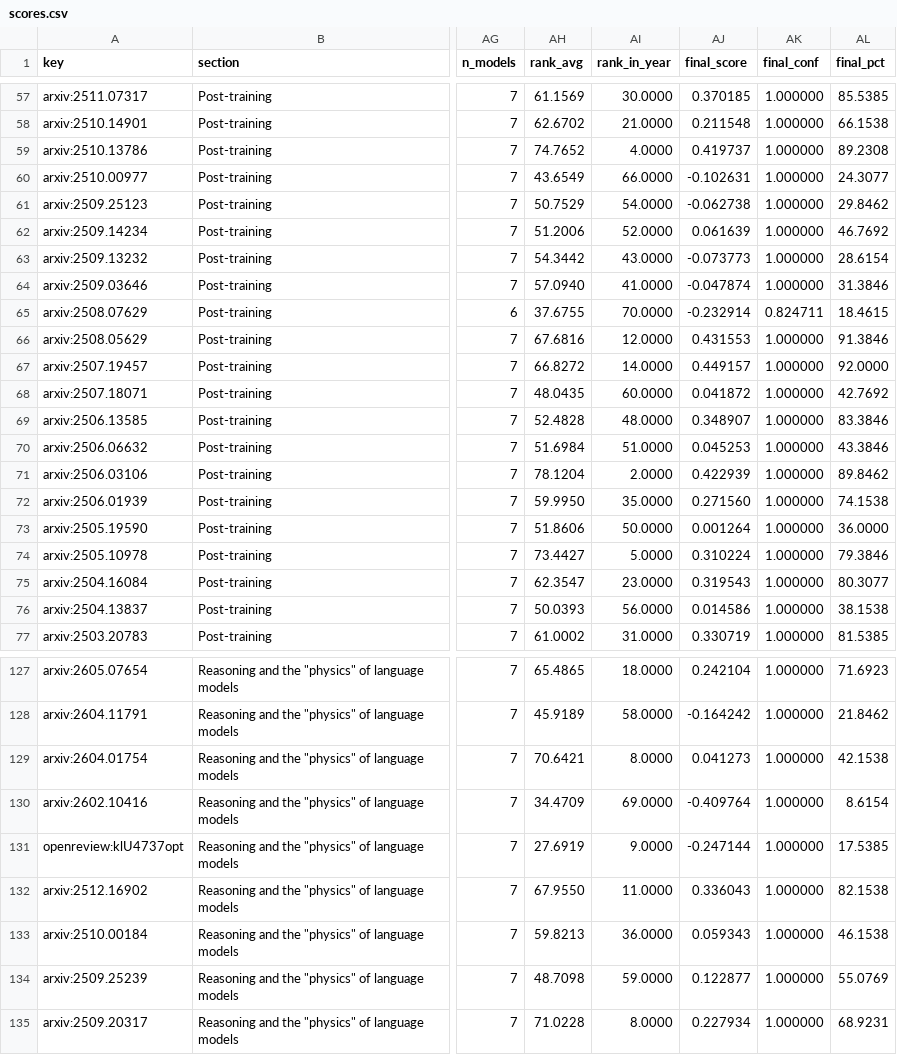
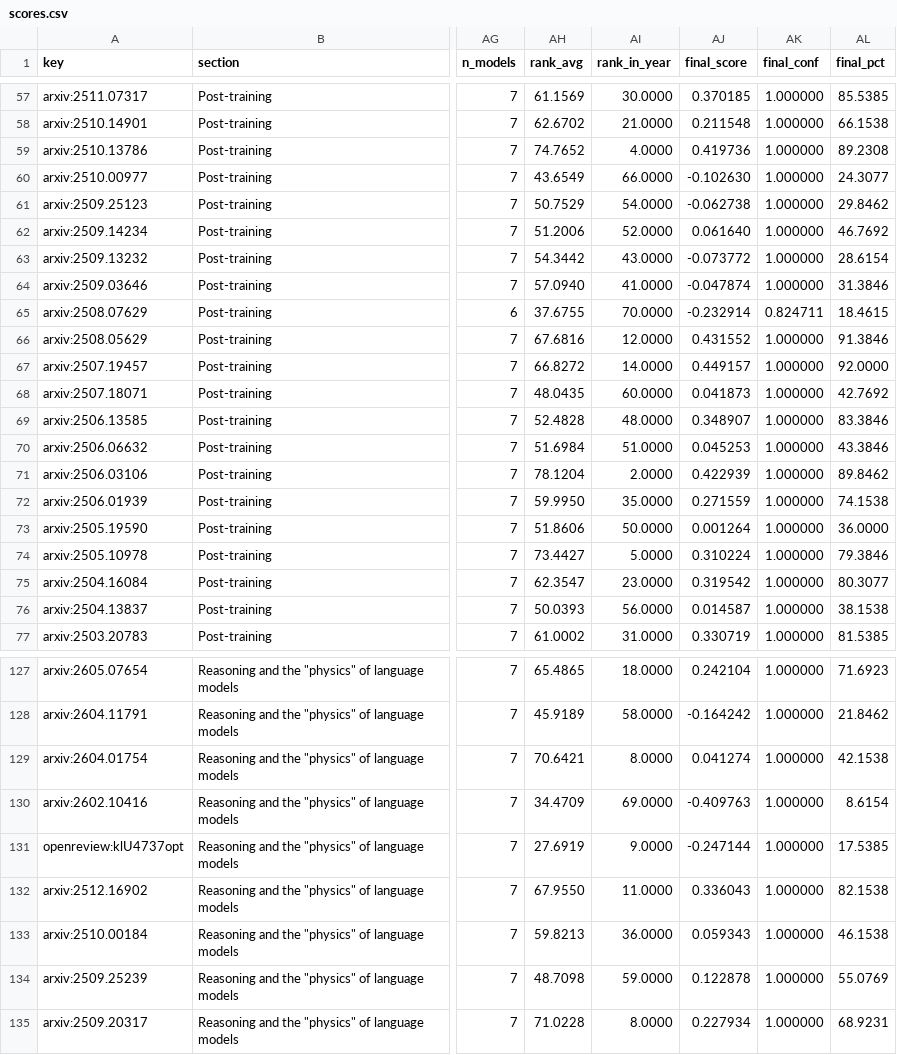
Before and after one commit to vinnik-dmitry07/favorite-papers, a CSV file: filter/scores.csv, drawn as a sheet; only a part is shown, gaps mark what is left out; the diff covers the shown part only; the diff names each change by its address in the sheet, - before the commit and + after, or states it on an @@ line.

```diff
--- a/filter/scores.csv
+++ b/filter/scores.csv
-AJ59 (final_score): 0.419737
+AJ59 (final_score): 0.419736
-AJ60 (final_score): -0.102631
+AJ60 (final_score): -0.102630
-AJ62 (final_score): 0.061639
+AJ62 (final_score): 0.061640
-AJ63 (final_score): -0.073773
+AJ63 (final_score): -0.073772
-AJ66 (final_score): 0.431553
+AJ66 (final_score): 0.431552
-AJ68 (final_score): 0.041872
+AJ68 (final_score): 0.041873
-AJ72 (final_score): 0.271560
+AJ72 (final_score): 0.271559
-AJ75 (final_score): 0.319543
+AJ75 (final_score): 0.319542
-AJ76 (final_score): 0.014586
+AJ76 (final_score): 0.014587
-AJ129 (final_score): 0.041273
+AJ129 (final_score): 0.041274
-AJ130 (final_score): -0.409764
+AJ130 (final_score): -0.409763
-AJ134 (final_score): 0.122877
+AJ134 (final_score): 0.122878
```
Also changed, not shown: 43 edited cells elsewhere in this file, 5 other files.
